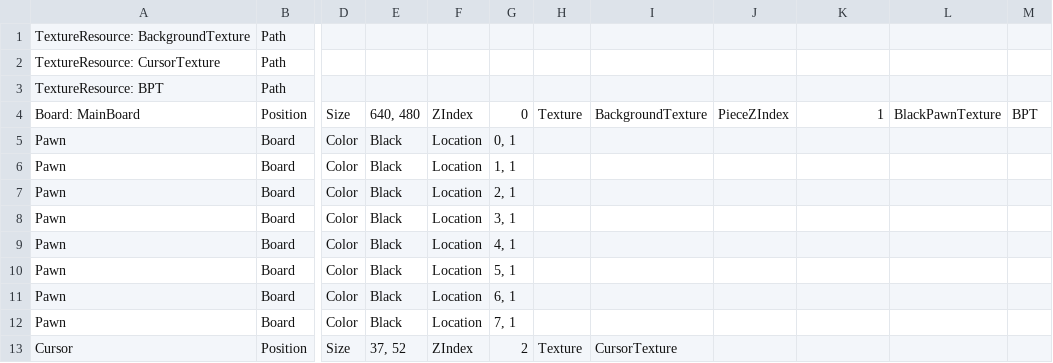
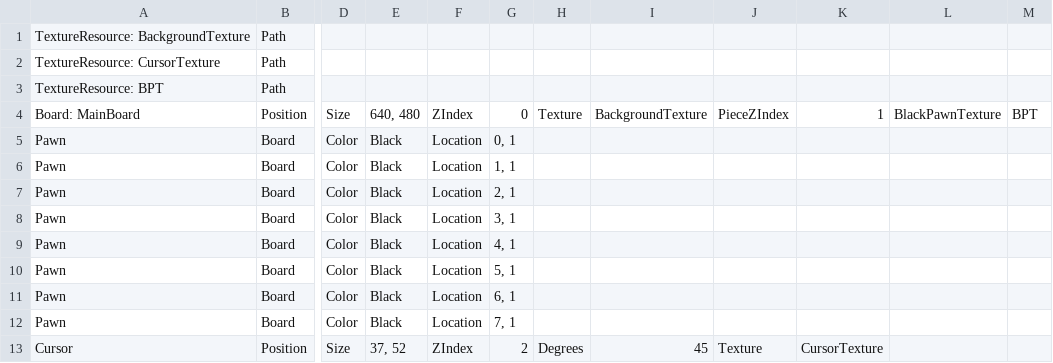
Before and after one commit to TrafficConeGod/WiiChess, a CSV file: Stages/BoardStage.csv, drawn as a sheet; only a part is shown, gaps mark what is left out; the diff names each change by its address in the sheet, - before the commit and + after, or states it on an @@ line.

```diff
--- a/Stages/BoardStage.csv
+++ b/Stages/BoardStage.csv
-H13: Texture
+H13: Degrees
-I13: CursorTexture
+I13: 45
-J13: (empty)
+J13: Texture
-K13: (empty)
+K13: CursorTexture
```
Also changed, not shown: SCCTypes.csv, 5 other files.
